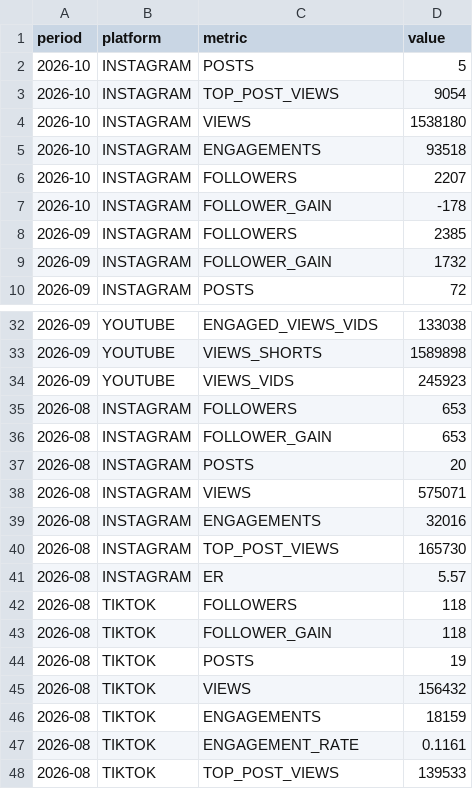
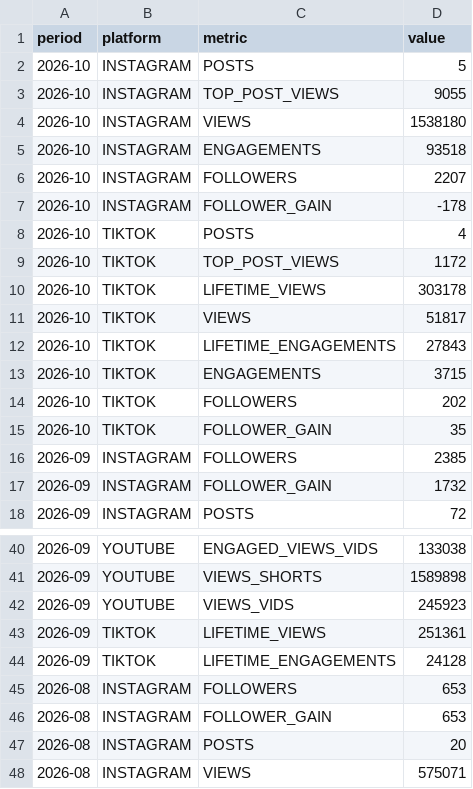
Before and after one commit to raindelaymedia/The-Schultz-Report, a CSV file: schultz_report/data_sr/from_rdm/socials_sr.csv, drawn as a sheet; only a part is shown, gaps mark what is left out; the shorter side is filled out with more unchanged rows.

```diff
--- a/schultz_report/data_sr/from_rdm/socials_sr.csv
+++ b/schultz_report/data_sr/from_rdm/socials_sr.csv
@@ -2,3 +2,3 @@ period,platform,metric,value
 2026-10,INSTAGRAM,POSTS,5
-2026-10,INSTAGRAM,TOP_POST_VIEWS,9054
+2026-10,INSTAGRAM,TOP_POST_VIEWS,9055
 2026-10,INSTAGRAM,VIEWS,1538180
@@ -7,2 +7,10 @@ period,platform,metric,value
 2026-10,INSTAGRAM,FOLLOWER_GAIN,-178
+2026-10,TIKTOK,POSTS,4
+2026-10,TIKTOK,TOP_POST_VIEWS,1172
+2026-10,TIKTOK,LIFETIME_VIEWS,303178
+2026-10,TIKTOK,VIEWS,51817
+2026-10,TIKTOK,LIFETIME_ENGAGEMENTS,27843
+2026-10,TIKTOK,ENGAGEMENTS,3715
+2026-10,TIKTOK,FOLLOWERS,202
+2026-10,TIKTOK,FOLLOWER_GAIN,35
 2026-09,INSTAGRAM,FOLLOWERS,2385
@@ -34,2 +42,4 @@ period,platform,metric,value
 2026-09,YOUTUBE,VIEWS_VIDS,245923
+2026-09,TIKTOK,LIFETIME_VIEWS,251361
+2026-09,TIKTOK,LIFETIME_ENGAGEMENTS,24128
 2026-08,INSTAGRAM,FOLLOWERS,653
```
Also changed, not shown: schultz_report/data_sr/from_rdm/sprout/daily/2026-10-18.csv, 3 other files.
